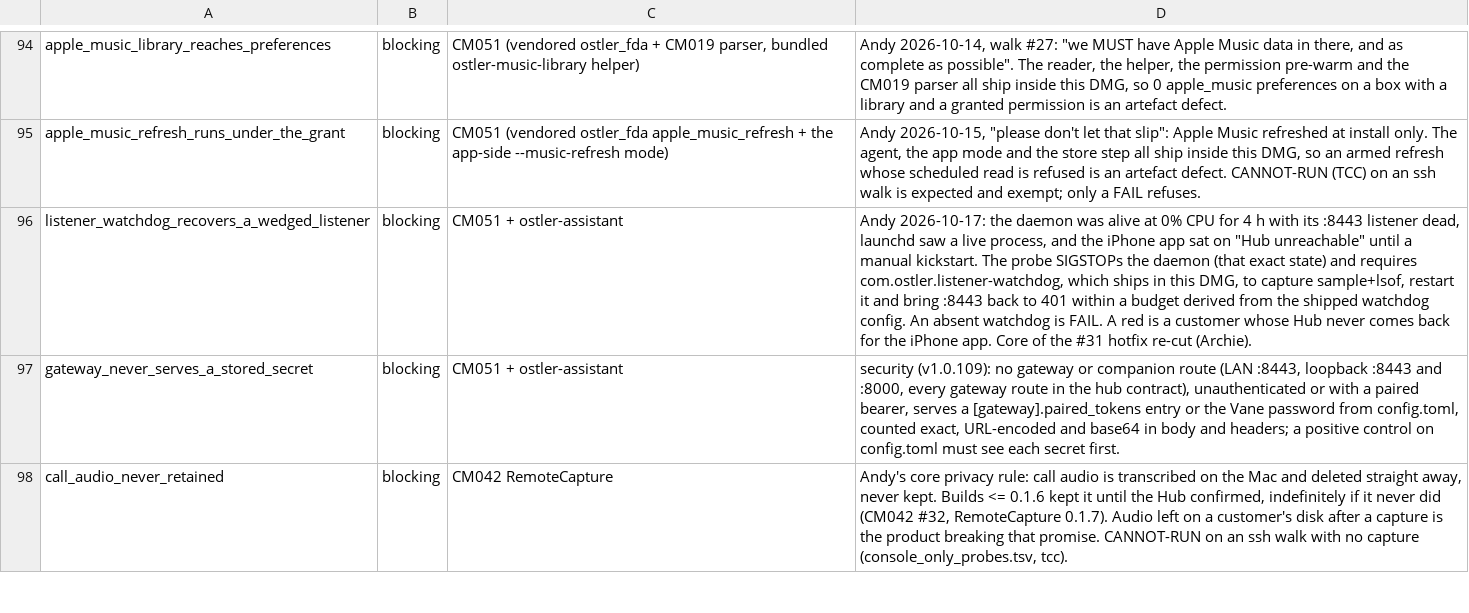
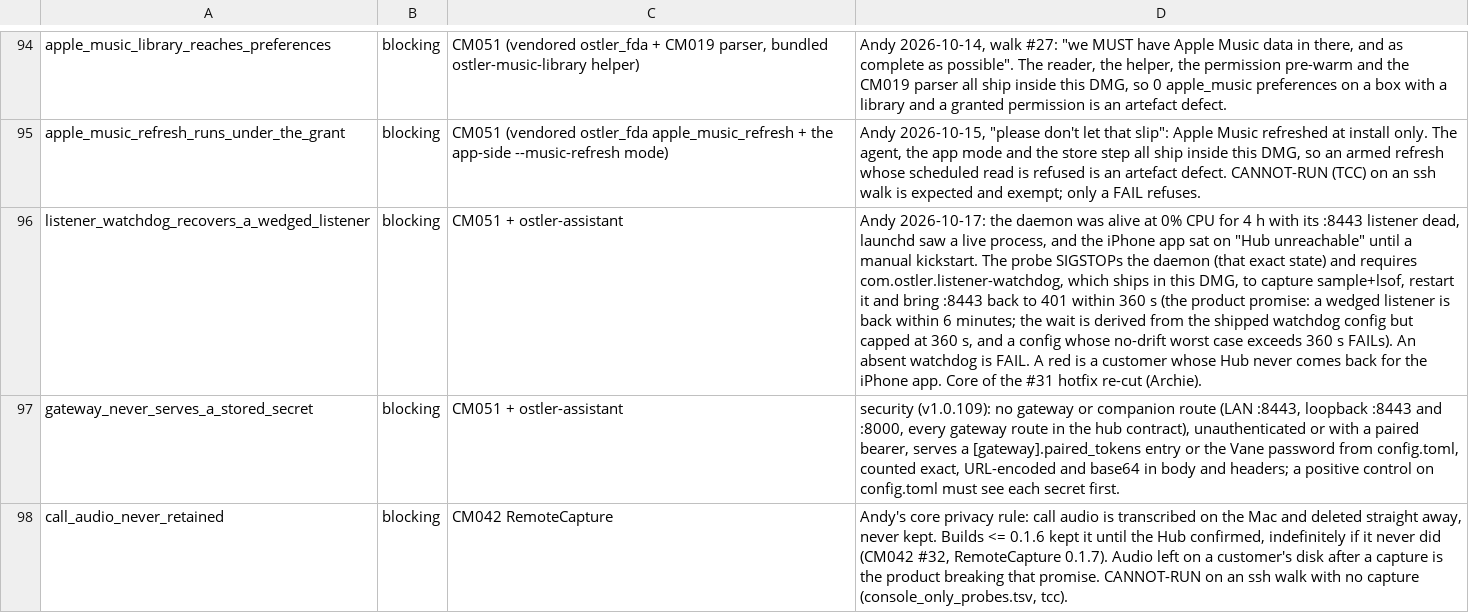
Before and after one commit to andygmassey/CM051-Home-Hub-Installer, a TSV file: scripts/walk_promote_scope.tsv, drawn as a sheet; only a part is shown, gaps mark what is left out; the diff names each change by its address in the sheet, - before the commit and + after, or states it on an @@ line.

```diff
--- a/scripts/walk_promote_scope.tsv
+++ b/scripts/walk_promote_scope.tsv
-D96: …401 within a budget derived from the shipped watchdog config. An absent…
+D96: …401 within 360 s (the product promise: a wedged listener is back within 6 minutes; the wait is derived from the shipped watchdog config but capped at 360 s, and a config whose no-drift worst case exceeds 360 s FAILs). An absent…
```
Also changed, not shown: 3 other files.
